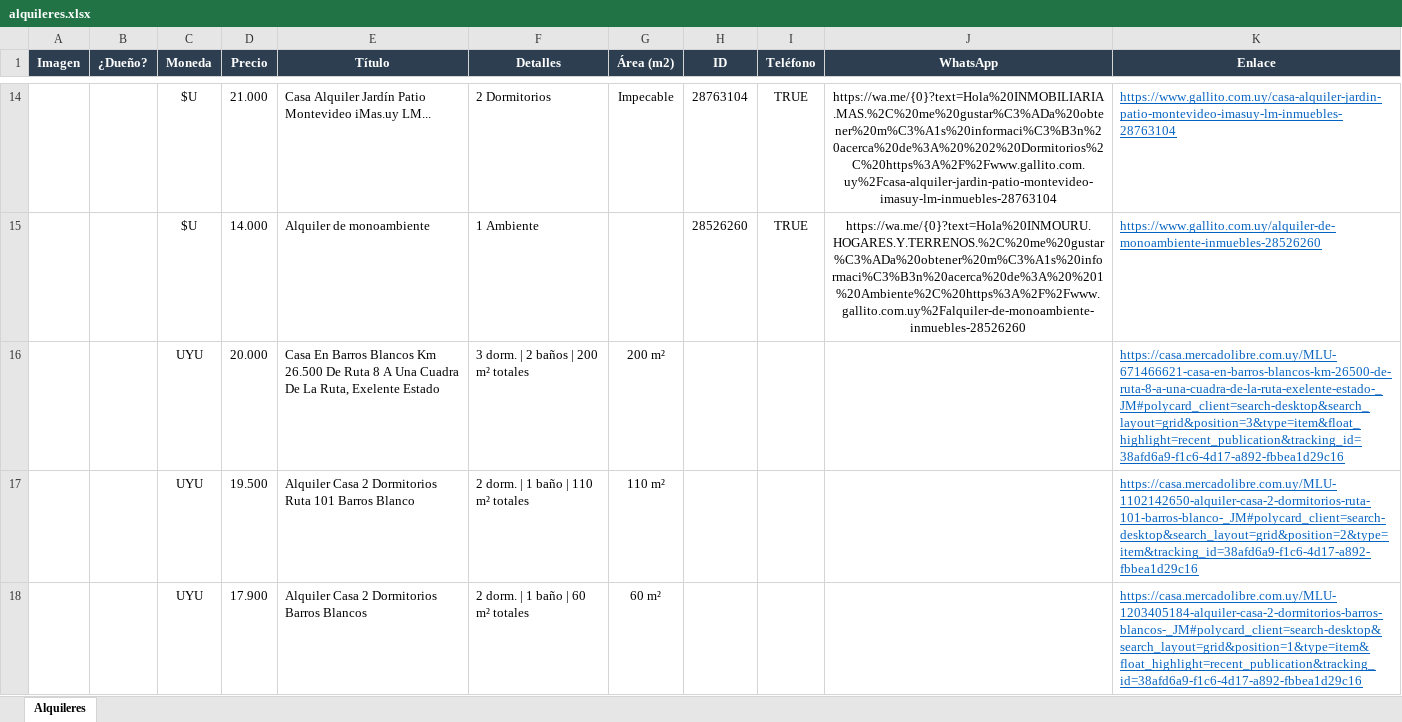
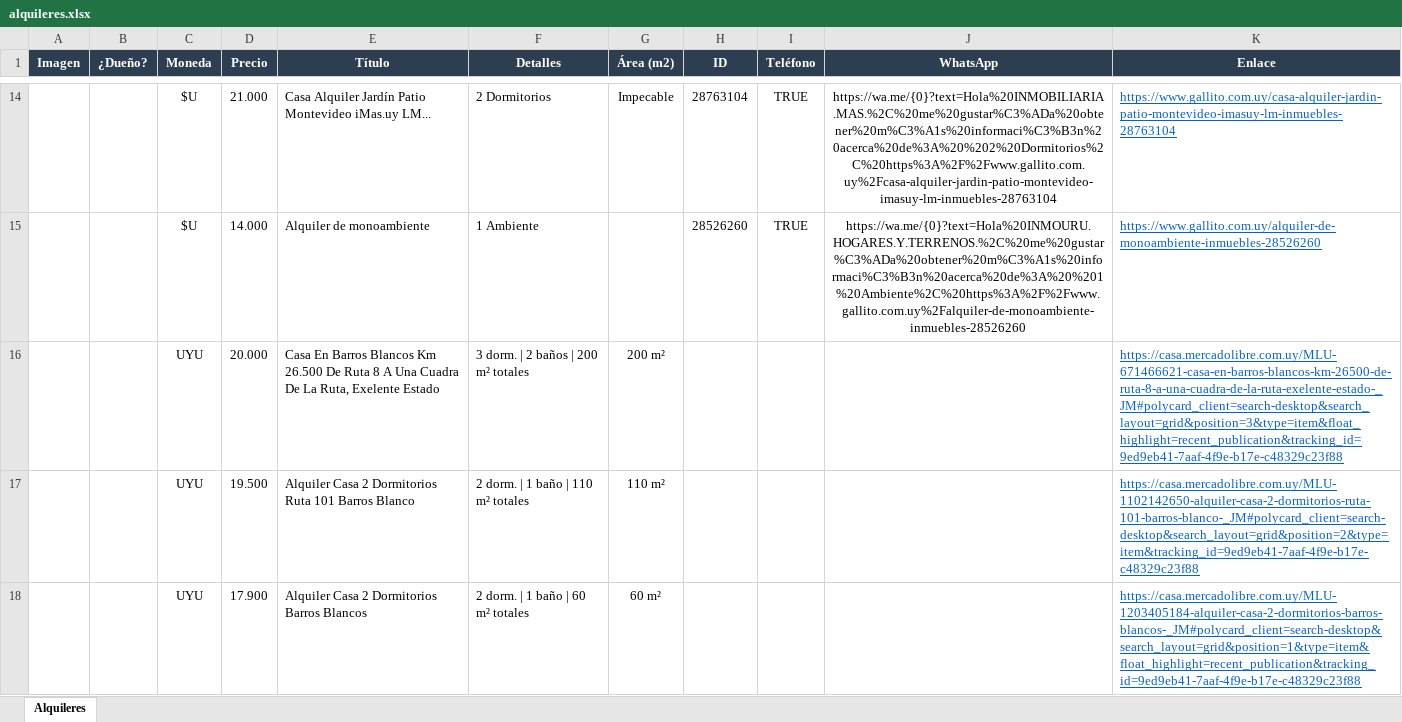
Before and after one commit to jgnacio/scrp_alquileres, an Excel workbook: alquileres.xlsx, sheet Alquileres, drawn as a sheet; only a part is shown, gaps mark what is left out; values as stored, in another font and other column widths than the file's, no borders; charts and pictures not drawn; the diff covers the shown part only; the diff names each change by its address in the sheet, - before the commit and + after, or states it on an @@ line.

```diff
--- a/alquileres.xlsx (sheet Alquileres)
+++ b/alquileres.xlsx (sheet Alquileres)
-K16 (Enlace): https://casa.mercadolibre.com.uy/MLU-671466621-casa-en-barros-blancos-km-26500-de-ruta-8-a-una-cuadra-de-la-ruta-exelente-estado-_JM#polycard_client=search-desktop&search_layout=grid&position=3&type=item&float_highlight=recent_publication&tracking_id=38afd6a9-f1c6-4d17-a892-fbbea1d29c16
+K16 (Enlace): https://casa.mercadolibre.com.uy/MLU-671466621-casa-en-barros-blancos-km-26500-de-ruta-8-a-una-cuadra-de-la-ruta-exelente-estado-_JM#polycard_client=search-desktop&search_layout=grid&position=3&type=item&float_highlight=recent_publication&tracking_id=9ed9eb41-7aaf-4f9e-b17e-c48329c23f88
-K17 (Enlace): https://casa.mercadolibre.com.uy/MLU-1102142650-alquiler-casa-2-dormitorios-ruta-101-barros-blanco-_JM#polycard_client=search-desktop&search_layout=grid&position=2&type=item&tracking_id=38afd6a9-f1c6-4d17-a892-fbbea1d29c16
+K17 (Enlace): https://casa.mercadolibre.com.uy/MLU-1102142650-alquiler-casa-2-dormitorios-ruta-101-barros-blanco-_JM#polycard_client=search-desktop&search_layout=grid&position=2&type=item&tracking_id=9ed9eb41-7aaf-4f9e-b17e-c48329c23f88
-K18 (Enlace): https://casa.mercadolibre.com.uy/MLU-1203405184-alquiler-casa-2-dormitorios-barros-blancos-_JM#polycard_client=search-desktop&search_layout=grid&position=1&type=item&float_highlight=recent_publication&tracking_id=38afd6a9-f1c6-4d17-a892-fbbea1d29c16
+K18 (Enlace): https://casa.mercadolibre.com.uy/MLU-1203405184-alquiler-casa-2-dormitorios-barros-blancos-_JM#polycard_client=search-desktop&search_layout=grid&position=1&type=item&float_highlight=recent_publication&tracking_id=9ed9eb41-7aaf-4f9e-b17e-c48329c23f88
```
Also changed, not shown: 3 edited cells elsewhere in this sheet, 4 other files.
